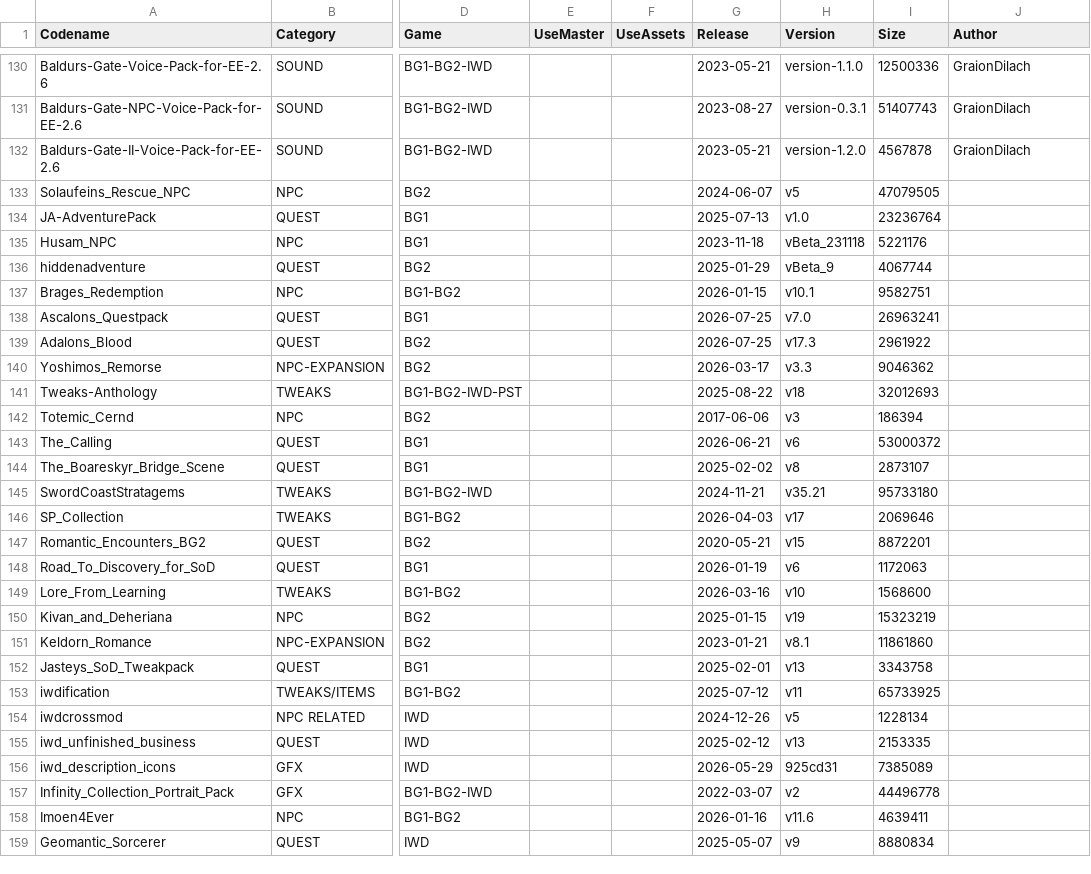
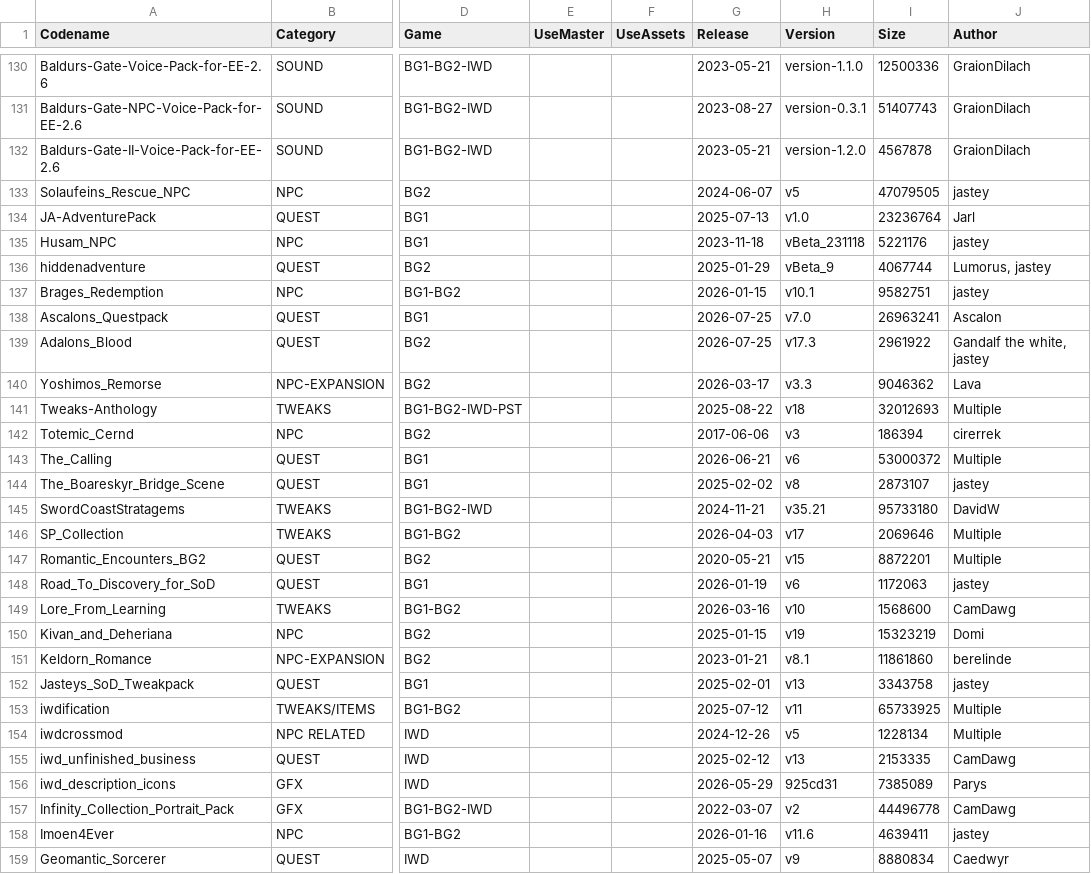
Before and after one commit to panshaigan/InfinityExpress, a CSV file: src/data/mods.csv, drawn as a sheet; only a part is shown, gaps mark what is left out; the diff covers the shown part only; the diff names each change by its address in the sheet, - before the commit and + after, or states it on an @@ line.

Commit message:
feat: show mod size/author and add filters
- Pull Size and Author from mods.csv into the detail pane; drop XML author.
- Add dual-range size filter and include/exclude author checklist (3+ mods).

```diff
--- a/src/data/mods.csv
+++ b/src/data/mods.csv
-J133 (Author): (empty)
+J133 (Author): jastey
-J134 (Author): (empty)
+J134 (Author): Jarl
-J135 (Author): (empty)
+J135 (Author): jastey
-J136 (Author): (empty)
+J136 (Author): Lumorus, jastey
-J137 (Author): (empty)
+J137 (Author): jastey
-J138 (Author): (empty)
+J138 (Author): Ascalon
-J139 (Author): (empty)
+J139 (Author): Gandalf the white, jastey
-J140 (Author): (empty)
+J140 (Author): Lava
-J141 (Author): (empty)
+J141 (Author): Multiple
-J142 (Author): (empty)
+J142 (Author): cirerrek
-J143 (Author): (empty)
+J143 (Author): Multiple
-J144 (Author): (empty)
+J144 (Author): jastey
-J145 (Author): (empty)
+J145 (Author): DavidW
-J146:J147 (Author): (empty)
+J146:J147 (Author): Multiple
-J148 (Author): (empty)
+J148 (Author): jastey
-J149 (Author): (empty)
+J149 (Author): CamDawg
-J150 (Author): (empty)
+J150 (Author): Domi
-J151 (Author): (empty)
+J151 (Author): berelinde
-J152 (Author): (empty)
+J152 (Author): jastey
-J153:J154 (Author): (empty)
+J153:J154 (Author): Multiple
-J155 (Author): (empty)
+J155 (Author): CamDawg
-J156 (Author): (empty)
+J156 (Author): Parys
-J157 (Author): (empty)
+J157 (Author): CamDawg
-J158 (Author): (empty)
+J158 (Author): jastey
-J159 (Author): (empty)
+J159 (Author): Caedwyr
```
Also changed, not shown: 113 edited cells elsewhere in this file, 15 other files.
